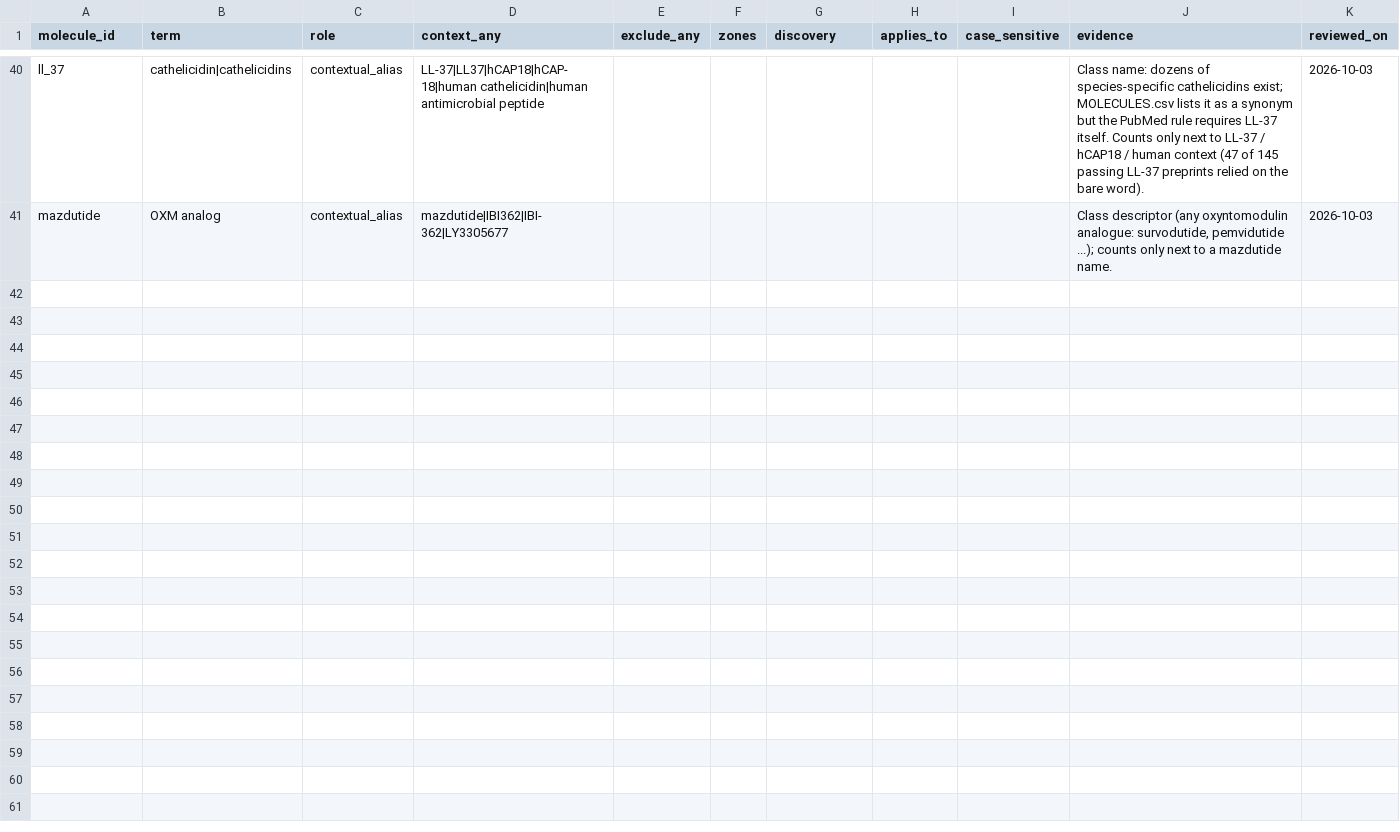
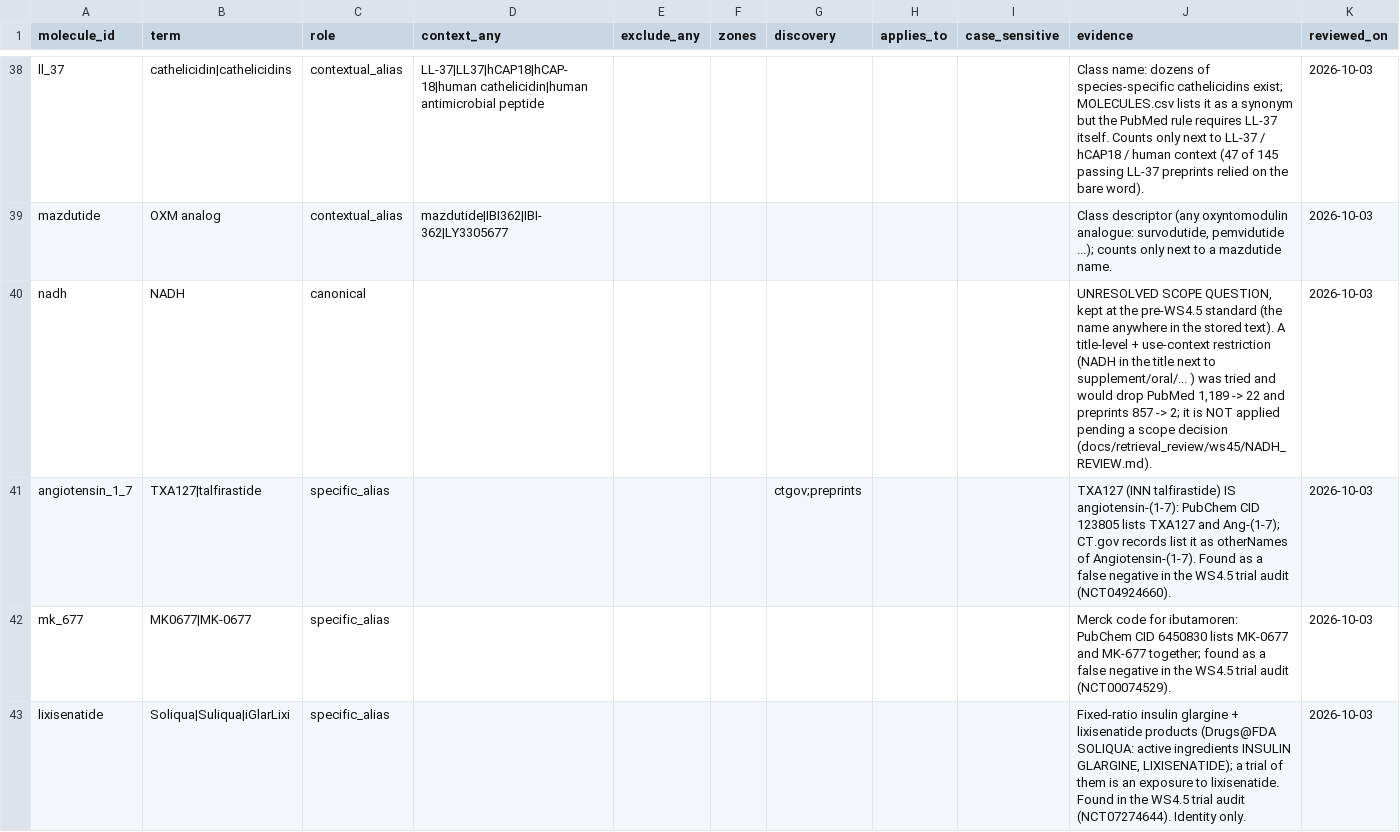
Before and after one commit to samrosenberg425/RetaBase, a CSV file: config/MOLECULE_IDENTITY.csv, drawn as a sheet; only a part is shown, gaps mark what is left out; the diff covers the shown part only.

Commit message:
Identity: match roles, exact-evidence MeSH policy, CT.gov identity-field backfill; revert NADH restriction
Review follow-ups to WS4.5 (nothing pushed, production untouched):

* Match ROLES. Every verdict records how the molecule appears: exposure
  (interventions / other names / arms), subject (titles, conditions, keywords),
  measured_outcome (outcome measure titles + outcome descriptions: a genuine
  biomarker study is KEPT), background (summary / detailed description /
  eligibility), text_mention, indexing, ambiguous_acronym, unrelated. The roles
  that may establish identity are policy (identity_policy.csv publish_roles):
  trials = exposure + subject + measured_outcome; background is held with its
  role recorded (add 'background' to publish them). record_identity gains a
  role column.
* MeSH / substance headings no longer establish identity on their own, even an
  exact descriptor: sampled MeSH-only PubMed records are overwhelmingly about
  derivatives/neighbours (zotarolimus/everolimus stents, isoquercitrin,
  taurolidine, acamprosate). They are held as indexing_only with the heading
  recorded. Exact-heading matching (mesh_exact_hit) never accepts a heading
  that merely contains the name (mTORC1, Glutathione Reductase, Gly14-Humanin).
* CT.gov identity-field backfill (scripts/run_trials_identity_backfill.py, new
  update.yml step): fills official title, keywords, arms, other names, outcome
  measures/text, summary and eligibility for already-stored trials, 100 per
  request, ADDING fields only, resumable and bounded. A trial row without the
  fields is "legacy": judged, but never HELD on incomplete evidence
  (legacy_unverified, fail-open). parse_study/normalize_trial store the new
  fields for every fetched trial.
* Contextual aliases may take their context (and veto) from any stored prose,
  not only the establishing zones. Preprint markup (<sub>, <i>, entities) is
  stripped before matching.
* NADH: the title+use-context restriction is removed; NADH keeps the pre-WS4.5
  standard pending a scope decision.
* Verified aliases added from the trial audit: TXA127/talfirastide (angiotensin
  1-7), MK0677/MK-0677, Soliqua/Suliqua/iGlarLixi (lixisenatide), GDF15 original
  names, dimethylbiguanide (metformin), thymopoietin pentapeptide.
* Tests: tests/test_identity.py now 125 checks (roles, legacy fail-open, MeSH
  exactness, backfill add-only/idempotent/failure-safe, preprint markup).

```diff
--- a/config/MOLECULE_IDENTITY.csv
+++ b/config/MOLECULE_IDENTITY.csv
@@ -41 +39,5 @@ ll_37,cathelicidin|cathelicidins,contextual_alias,LL-37|LL37|hCAP18|hCAP-18|huma
 mazdutide,OXM analog,contextual_alias,mazdutide|IBI362|IBI-362|LY3305677,,,,,,"Class descriptor (any oxyntomodulin analogue: survodutide, pemvidutide ...); counts only next to a mazdutide name.",2026-10-03
+nadh,NADH,canonical,,,,,,,"UNRESOLVED SCOPE QUESTION, kept at the pre-WS4.5 standard (the name anywhere in the stored text). A title-level + use-context restriction (NADH in the title next to supplement/oral/... ) was tried and would drop PubMed 1,189 -> 22 and preprints 857 -> 2; it is NOT applied pending a scope decision (docs/retrieval_review/ws45/NADH_REVIEW.md).",2026-10-03
+angiotensin_1_7,TXA127|talfirastide,specific_alias,,,,ctgov;preprints,,,"TXA127 (INN talfirastide) IS angiotensin-(1-7): PubChem CID 123805 lists TXA127 and Ang-(1-7); CT.gov records list it as otherNames of Angiotensin-(1-7). Found as a false negative in the WS4.5 trial audit (NCT04924660).",2026-10-03
+mk_677,MK0677|MK-0677,specific_alias,,,,,,,"Merck code for ibutamoren: PubChem CID 6450830 lists MK-0677 and MK-677 together; found as a false negative in the WS4.5 trial audit (NCT00074529).",2026-10-03
+lixisenatide,Soliqua|Suliqua|iGlarLixi,specific_alias,,,,,,,"Fixed-ratio insulin glargine + lixisenatide products (Drugs@FDA SOLIQUA: active ingredients INSULIN GLARGINE, LIXISENATIDE); a trial of them is an exposure to lixisenatide. Found in the WS4.5 trial audit (NCT07274644). Identity only.",2026-10-03
```
Also changed, not shown: 3 added rows and 2 removed rows elsewhere in this file, config/identity_policy.csv, 8 other files.
